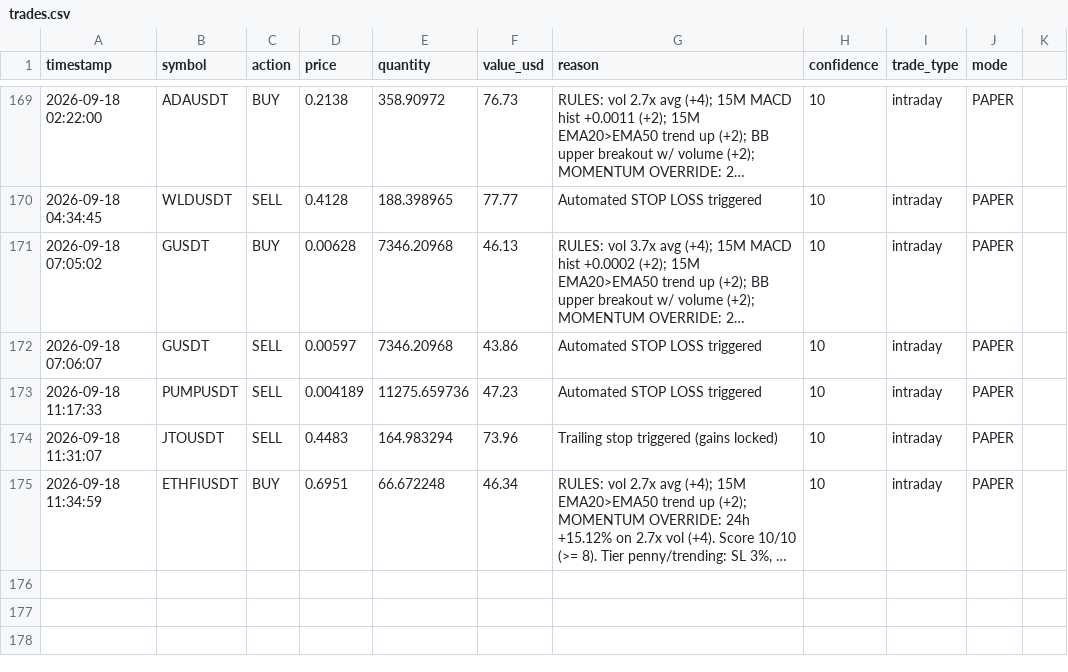
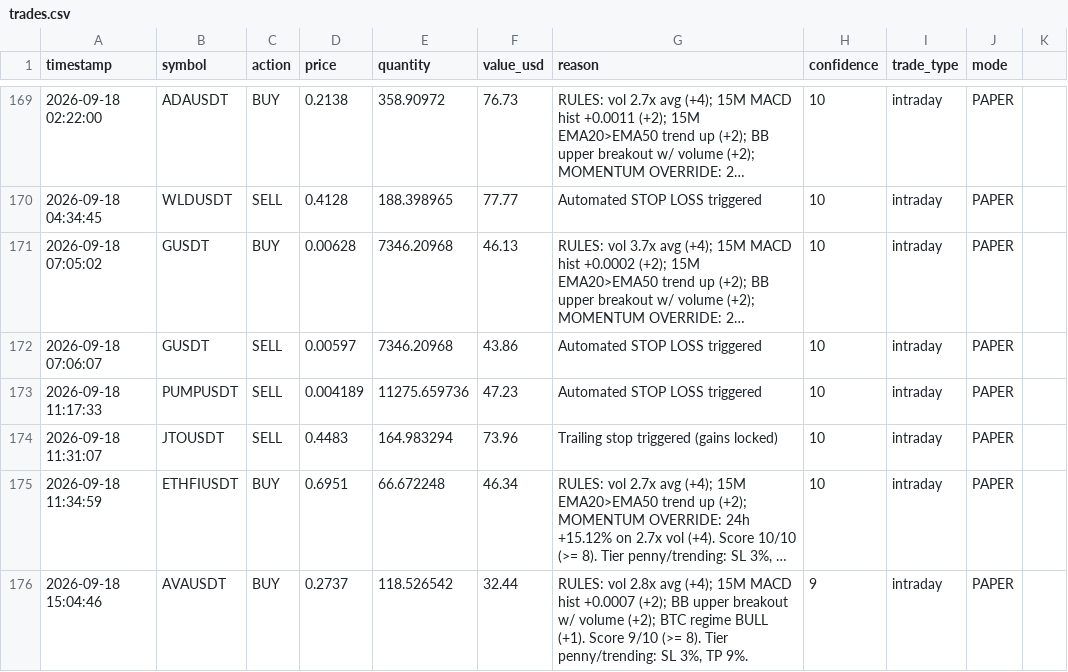
Before and after one commit to novaigtools/trading-agent, a CSV file: trades.csv, drawn as a sheet; only a part is shown, gaps mark what is left out; long unchanged cells end in …; the diff names each change by its address in the sheet, - before the commit and + after, or states it on an @@ line.

```diff
--- a/trades.csv
+++ b/trades.csv
+row 176: 2026-09-18 15:04:46 | AVAUSDT | BUY | 0.2737 | 118.526542 | 32.44 | RULES: vol 2.8x avg (+4); 15M MACD hist +0.0007 (+2); BB upper breakout w/ volume (+2); BTC regime BULL (+1). Score 9/10 (>= 8). Tier penny/trending: SL 3%, TP 9%. | 9 | intraday | PAPER
```
Also changed, not shown: 2 other files.
